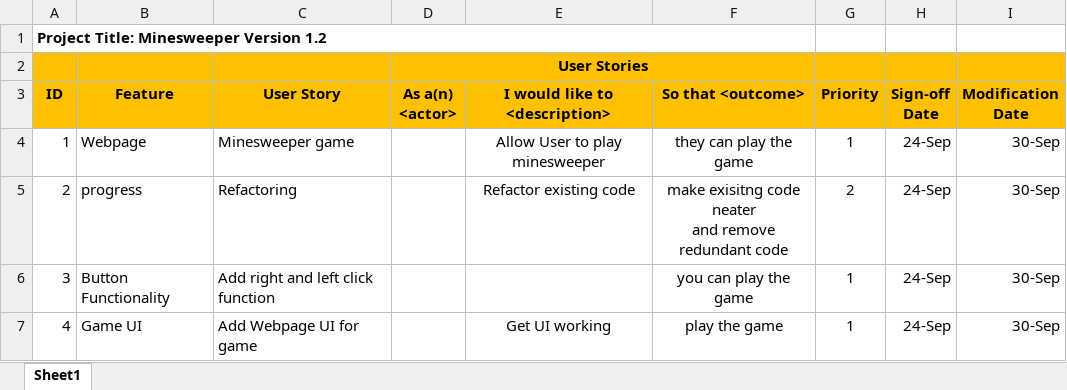
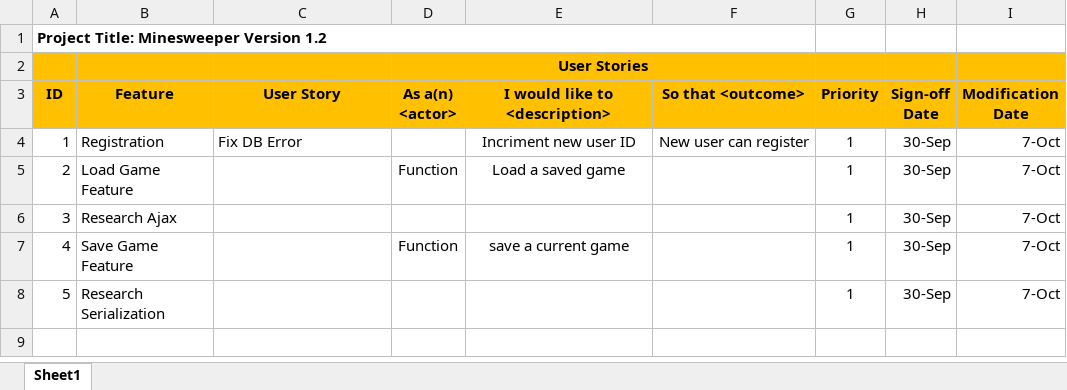
Before and after one commit to battousairurik/CST-247, an Excel workbook: Planning and Design/Sprint Product Log.xlsx, sheet Sheet1, drawn as a sheet; values as stored, in another font and other column widths than the file's, no borders; ↵ is a line break in a cell; the diff names each change by its address in the sheet, - before the commit and + after, or states it on an @@ line.

```diff
--- a/Planning and Design/Sprint Product Log.xlsx (sheet Sheet1)
+++ b/Planning and Design/Sprint Product Log.xlsx (sheet Sheet1)
-B4 (Feature): Webpage
+B4 (Feature): Registration
-C4 (User Story): Minesweeper game
+C4 (User Story): Fix DB Error
-E4 (I would like to <description>): Allow User to play minesweeper
+E4 (I would like to <description>): Incriment new user ID
-F4 (So that <outcome>): they can play the game
+F4 (So that <outcome>): New user can register
-H4:H7 (Sign-off Date): 24-Sep
+H4:H7 (Sign-off Date): 30-Sep
-I4:I7 (Modification Date): 30-Sep
+I4:I7 (Modification Date): 7-Oct
-B5 (Feature): progress
+B5 (Feature): Load Game Feature
-C5 (User Story): Refactoring
+C5 (User Story): (empty)
-D5 (As a(n) <actor>): (empty)
+D5 (As a(n) <actor>): Function
-E5 (I would like to <description>): Refactor existing code
+E5 (I would like to <description>): Load a saved game
-F5 (So that <outcome>): make exisitng code neater ↵ and remove redundant code
+F5 (So that <outcome>): (empty)
-G5 (Priority): 2
+G5 (Priority): 1
-B6 (Feature): Button Functionality
+B6 (Feature): Research Ajax
-C6 (User Story): Add right and left click function
+C6 (User Story): (empty)
-F6 (So that <outcome>): you can play the game
+F6 (So that <outcome>): (empty)
-B7 (Feature): Game UI
+B7 (Feature): Save Game Feature
-C7 (User Story): Add Webpage UI for game
+C7 (User Story): (empty)
-D7 (As a(n) <actor>): (empty)
+D7 (As a(n) <actor>): Function
-E7 (I would like to <description>): Get UI working
+E7 (I would like to <description>): save a current game
-F7 (So that <outcome>): play the game
+F7 (So that <outcome>): (empty)
+row 8: 5 | Research Serialization |  |  |  |  | 1 | 30-Sep | 7-Oct
```
Also changed, not shown: Planning and Design/Burndown Sheet.xlsx, 5 other files.
